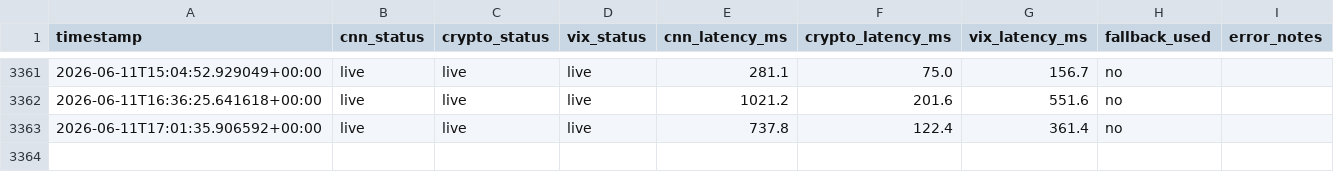
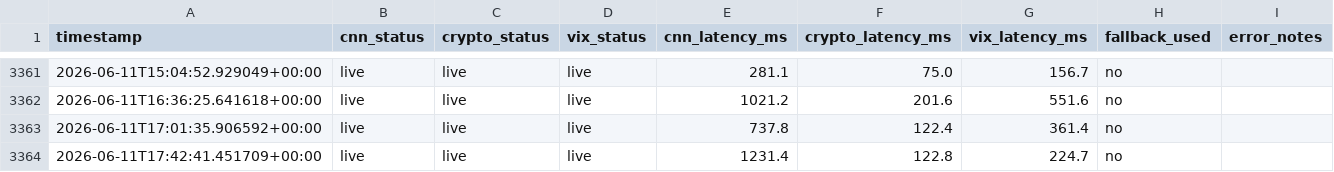
Before and after one commit to monarchcastle/Cloudy-Shiny, a CSV file: feed_health.csv, drawn as a sheet; only a part is shown, gaps mark what is left out; the diff names each change by its address in the sheet, - before the commit and + after, or states it on an @@ line.

```diff
--- a/feed_health.csv
+++ b/feed_health.csv
+row 3364: 2026-06-11T17:42:41.451709+00:00 | live | live | live | 1231.4 | 122.8 | 224.7 | no
```
Also changed, not shown: sentiment_data.csv, 1 other file.
